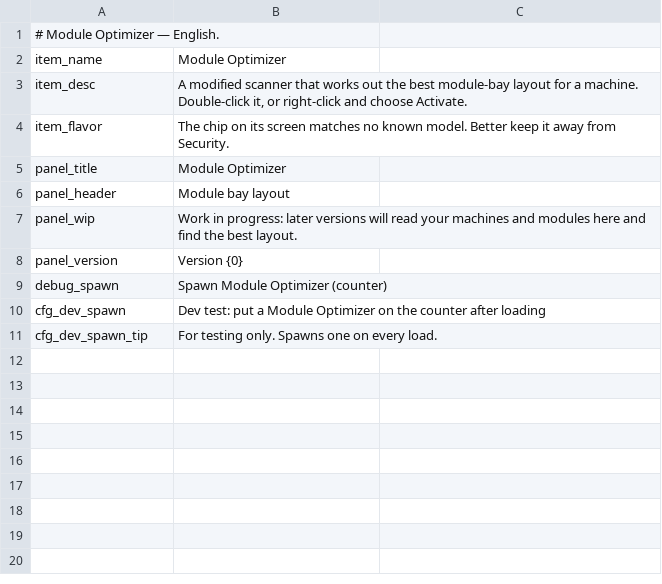
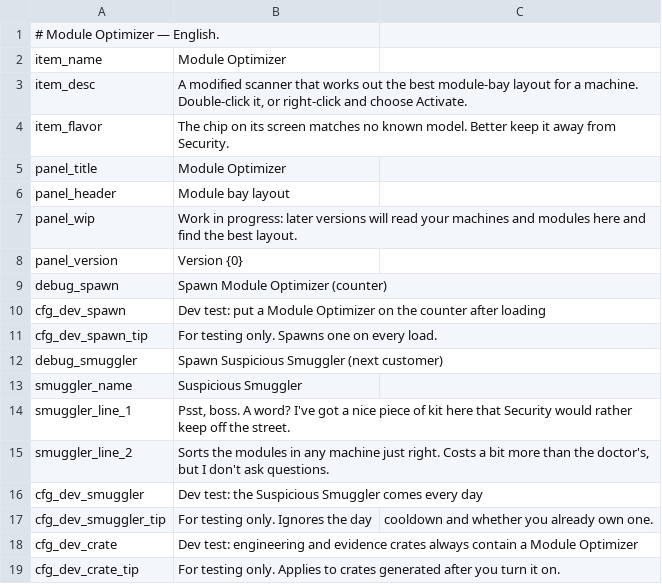
Before and after one commit to Ghostflamez/ModePuzzle_SteamMod, a CSV file: Localization/en.csv, drawn as a sheet.

```diff
--- a/Localization/en.csv
+++ b/Localization/en.csv
@@ -11 +11,9 @@ cfg_dev_spawn,Dev test: put a Module Optimizer on the counter after loading
 cfg_dev_spawn_tip,For testing only. Spawns one on every load.
+debug_smuggler,Spawn Suspicious Smuggler (next customer)
+smuggler_name,Suspicious Smuggler
+smuggler_line_1,"Psst, boss. A word? I've got a nice piece of kit here that Security would rather keep off the street."
+smuggler_line_2,"Sorts the modules in any machine just right. Costs a bit more than the doctor's, but I don't ask questions."
+cfg_dev_smuggler,Dev test: the Suspicious Smuggler comes every day
+cfg_dev_smuggler_tip,For testing only. Ignores the day, cooldown and whether you already own one.
+cfg_dev_crate,Dev test: engineering and evidence crates always contain a Module Optimizer
+cfg_dev_crate_tip,For testing only. Applies to crates generated after you turn it on.
```
Also changed, not shown: Localization/zh-Hans.csv, 9 other files.
